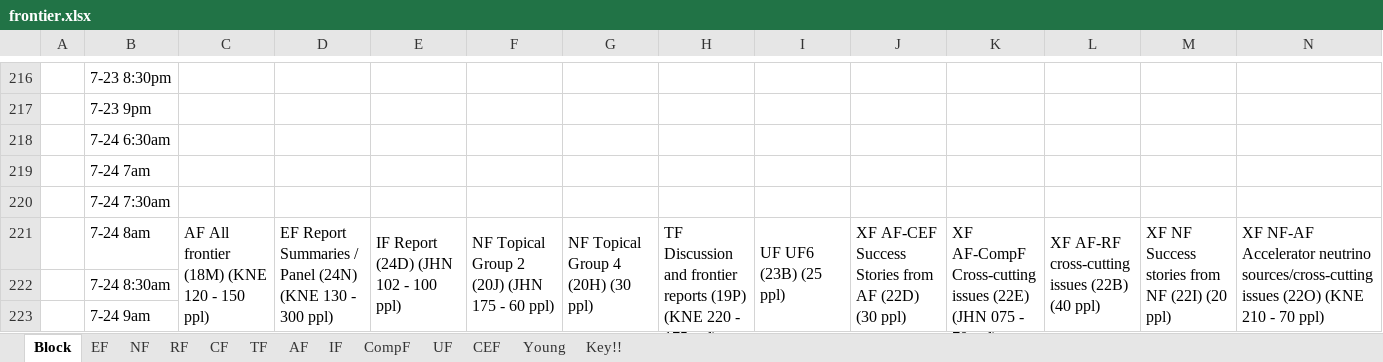
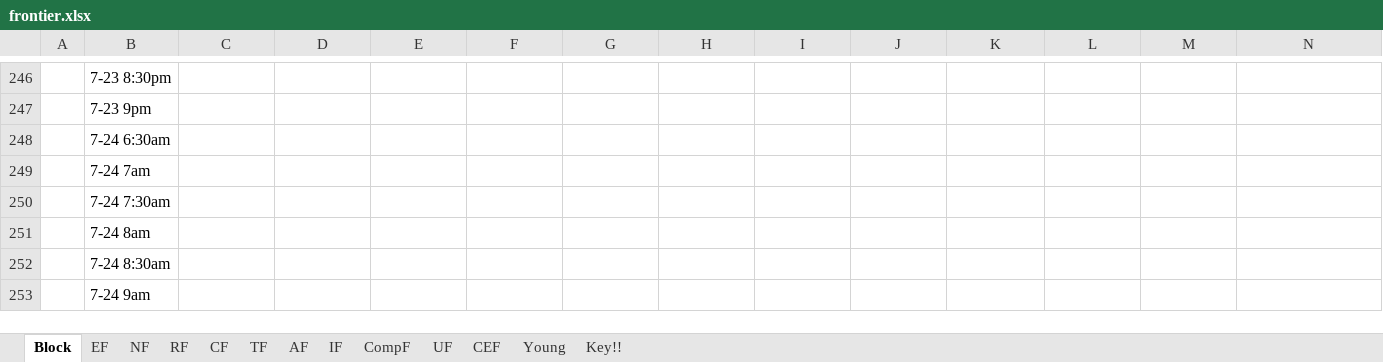
Before and after one commit to gordonwatts/seattlesnowmass2021.github.io, an Excel workbook: assets/schedule/frontier.xlsx, sheet Block, drawn as a sheet; only a part is shown, gaps mark what is left out; values as stored, in another font and other column widths than the file's, no cell formats; table styles not drawn; removed rows and columns are numbered as before the commit, all else as after; the diff covers the shown part only; the diff names each change by its address in the sheet, - before the commit and + after, or states it on an @@ line.

Commit message:
Next version of block schedule

```diff
--- a/assets/schedule/frontier.xlsx (sheet Block)
+++ b/assets/schedule/frontier.xlsx (sheet Block)
-C251: AF All frontier (18M) (KNE 120 - 150 ppl)
+C251: (empty)
-C221:C228 merged
-D251: EF Report Summaries / Panel (24N) (KNE 130 - 300 ppl)
+D251: (empty)
-D221:D228 merged
-E251: IF Report (24D) (JHN 102 - 100 ppl)
+E251: (empty)
-E221:E228 merged
-F251: NF Topical Group 2 (20J) (JHN 175 - 60 ppl)
+F251: (empty)
-F221:F228 merged
-G251: NF Topical Group 4 (20H) (30 ppl)
+G251: (empty)
-G221:G228 merged
-H251: TF Discussion and frontier reports (19P) (KNE 220 - 175 ppl)
+H251: (empty)
-H221:H228 merged
-I251: UF UF6 (23B) (25 ppl)
+I251: (empty)
-I221:I223 merged
-J251: XF AF-CEF Success Stories from AF (22D) (30 ppl)
+J251: (empty)
-J221:J228 merged
-K251: XF AF-CompF Cross-cutting issues (22E) (JHN 075 - 70 ppl)
+K251: (empty)
-K221:K228 merged
-L251: XF AF-RF cross-cutting issues (22B) (40 ppl)
+L251: (empty)
-L221:L228 merged
-M251: XF NF Success stories from NF (22I) (20 ppl)
+M251: (empty)
-M221:M224 merged
-N251: XF NF-AF Accelerator neutrino sources/cross-cutting issues (22O) (KNE 210 - 70 ppl)
+N251: (empty)
-N221:N228 merged
```
Also changed, not shown: 30 added rows, 113 edited cells and merged cells elsewhere in this sheet, sheet EF, sheet NF, sheet AF, sheet RF, sheet IF, sheet UF, 4 more sheets, cell formats.
